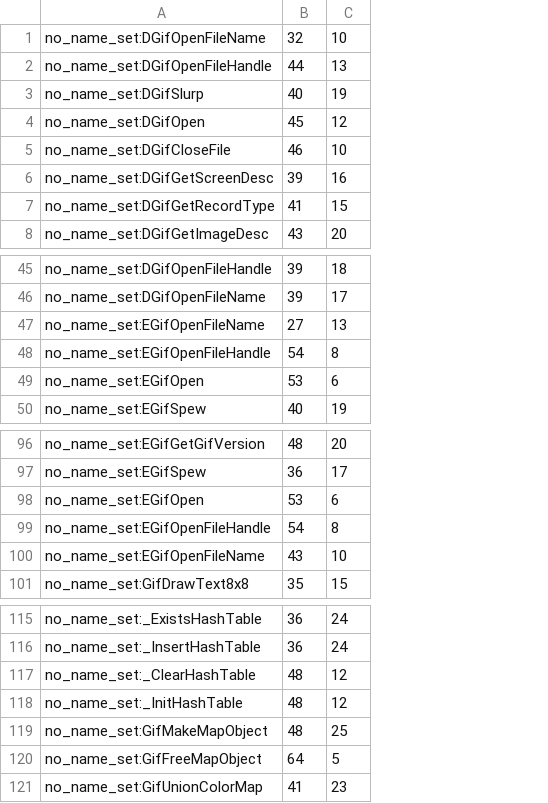
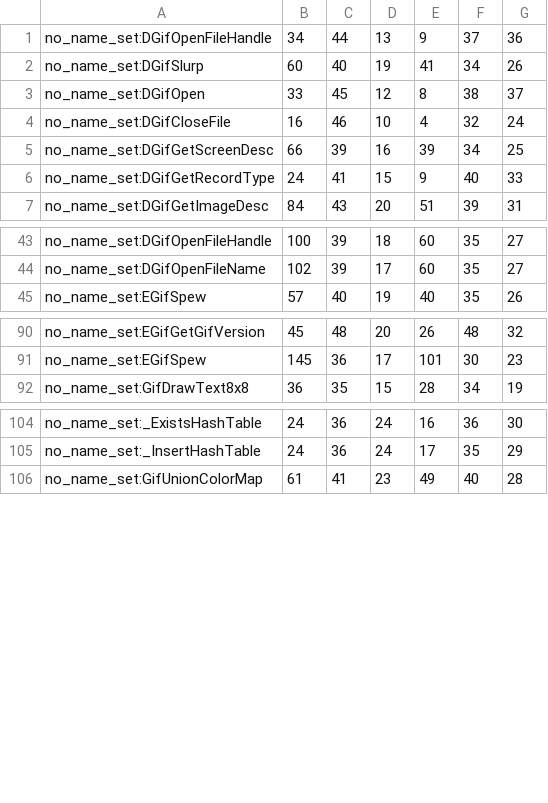
Before and after one commit to marcelhollerbach/bachelor-data, a CSV file: libgif/data.csv, drawn as a sheet; only a part is shown, gaps mark what is left out; removed rows and columns are numbered as before the commit, all else as after; the diff covers the shown part only; the diff names each change by its address in the sheet, - before the commit and + after, or states it on an @@ line.

Commit message:
new data

```diff
--- a/libgif/data.csv
+++ b/libgif/data.csv
+column B, rows 1-7: 34 | 60 | 33 | 16 | 66 | 24 | 84; rows 43-45: 100 | 102 | 57; rows 90-92: 45 | 145 | 36; rows 104-106: 24 | 24 | 61
+column E, rows 1-7: 9 | 41 | 8 | 4 | 39 | 9 | 51; rows 43-45: 60 | 60 | 40; rows 90-92: 26 | 101 | 28; rows 104-106: 16 | 17 | 49
+column F, rows 1-7: 37 | 34 | 38 | 32 | 34 | 40 | 39; rows 43-45: all 35; rows 90-92: 48 | 30 | 34; rows 104-106: 36 | 35 | 40
+column G, rows 1-7: 36 | 26 | 37 | 24 | 25 | 33 | 31; rows 43-45: 27 | 27 | 26; rows 90-92: 32 | 23 | 19; rows 104-106: 30 | 29 | 28
-row 1: no_name_set:DGifOpenFileName | 32 | 10
-row 47: no_name_set:EGifOpenFileName | 27 | 13
-row 48: no_name_set:EGifOpenFileHandle | 54 | 8
-row 49: no_name_set:EGifOpen | 53 | 6
-row 98: no_name_set:EGifOpen | 53 | 6
-row 99: no_name_set:EGifOpenFileHandle | 54 | 8
-row 100: no_name_set:EGifOpenFileName | 43 | 10
-row 117: no_name_set:_ClearHashTable | 48 | 12
-row 118: no_name_set:_InitHashTable | 48 | 12
-row 119: no_name_set:GifMakeMapObject | 48 | 25
-row 120: no_name_set:GifFreeMapObject | 64 | 5
```
Also changed, not shown: 6 removed rows elsewhere in this file, libjpeg/data.csv, 3 other files.
